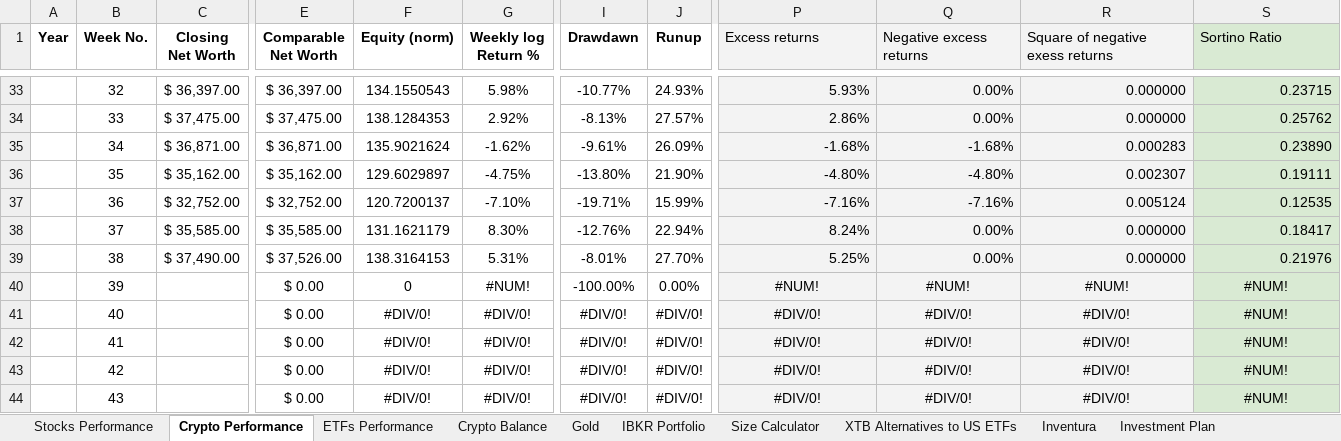
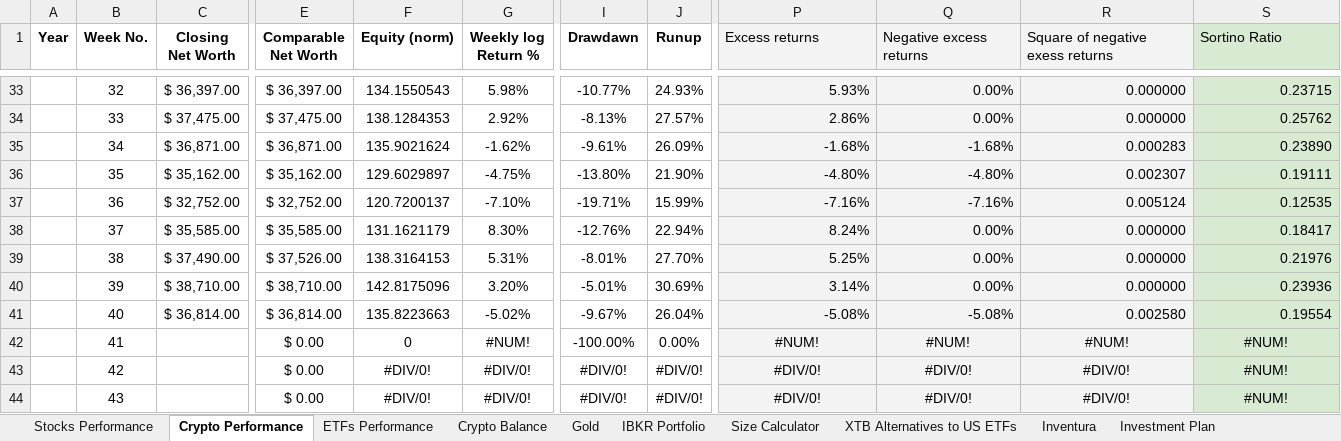
Before and after one commit to tomesink/obsidian, an Excel workbook: _system/Attachments/Portfolio Management.xlsx, sheet Crypto Performance, drawn as a sheet; only a part is shown, gaps mark what is left out; values as stored, in another font and other column widths than the file's, no borders; charts and pictures not drawn; the diff covers the shown part only; the diff names each change by its address in the sheet, - before the commit and + after, or states it on an @@ line.

Commit message:
vault backup: 2024-10-05 14:32:48

```diff
--- a/_system/Attachments/Portfolio Management.xlsx (sheet Crypto Performance)
+++ b/_system/Attachments/Portfolio Management.xlsx (sheet Crypto Performance)
-C40 (Closing Net Worth): (empty)
+C40 (Closing Net Worth): $ 38,710.00
-E40 (Comparable Net Worth): $ 0.00
+E40 (Comparable Net Worth): $ 38,710.00
-F40 (Equity (norm)): 0
+F40 (Equity (norm)): 142.8175096
-G40 (Weekly log Return %): #NUM!
+G40 (Weekly log Return %): 3.20%
-I40 (Drawdawn): -100.00%
+I40 (Drawdawn): -5.01%
-J40 (Runup): 0.00%
+J40 (Runup): 30.69%
-P40 (Excess returns): #NUM!
+P40 (Excess returns): 3.14%
-P40:S41 alignment: center
+P40:S41 alignment: right
-Q40 (Negative excess returns): #NUM!
+Q40 (Negative excess returns): 0.00%
-R40 (Square of negative exess returns): #NUM!
+R40 (Square of negative exess returns): 0.000000
-S40 (Sortino Ratio): #NUM!
+S40 (Sortino Ratio): 0.23936
-C41 (Closing Net Worth): (empty)
+C41 (Closing Net Worth): $ 36,814.00
-E41 (Comparable Net Worth): $ 0.00
+E41 (Comparable Net Worth): $ 36,814.00
-F41 (Equity (norm)): #DIV/0!
+F41 (Equity (norm)): 135.8223663
-G41 (Weekly log Return %): #DIV/0!
+G41 (Weekly log Return %): -5.02%
-I41 (Drawdawn): #DIV/0!
+I41 (Drawdawn): -9.67%
-J41 (Runup): #DIV/0!
+J41 (Runup): 26.04%
-P41 (Excess returns): #DIV/0!
+P41 (Excess returns): -5.08%
-Q41 (Negative excess returns): #DIV/0!
+Q41 (Negative excess returns): -5.08%
-R41 (Square of negative exess returns): #DIV/0!
+R41 (Square of negative exess returns): 0.002580
-S41 (Sortino Ratio): #NUM!
+S41 (Sortino Ratio): 0.19554
-F42 (Equity (norm)): #DIV/0!
+F42 (Equity (norm)): 0
-G42 (Weekly log Return %): #DIV/0!
+G42 (Weekly log Return %): #NUM!
-I42 (Drawdawn): #DIV/0!
+I42 (Drawdawn): -100.00%
-J42 (Runup): #DIV/0!
+J42 (Runup): 0.00%
-P42 (Excess returns): #DIV/0!
+P42 (Excess returns): #NUM!
-Q42 (Negative excess returns): #DIV/0!
+Q42 (Negative excess returns): #NUM!
-R42 (Square of negative exess returns): #DIV/0!
+R42 (Square of negative exess returns): #NUM!
```
Also changed, not shown: 4 edited cells elsewhere in this sheet, sheet Crypto Balance.
